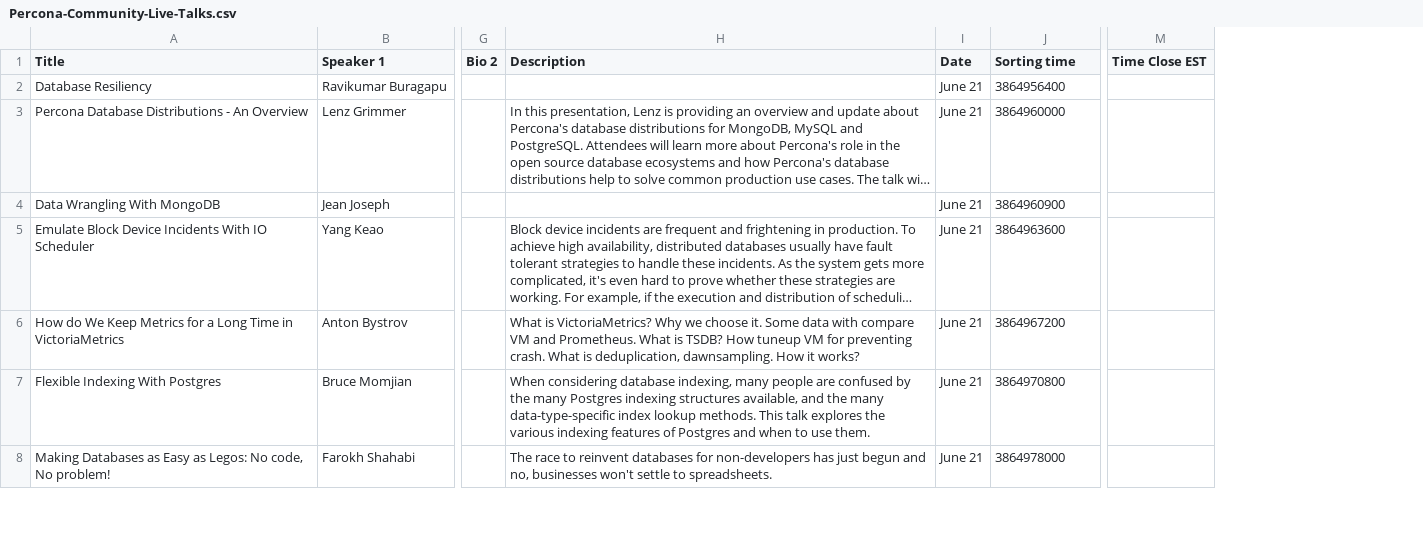
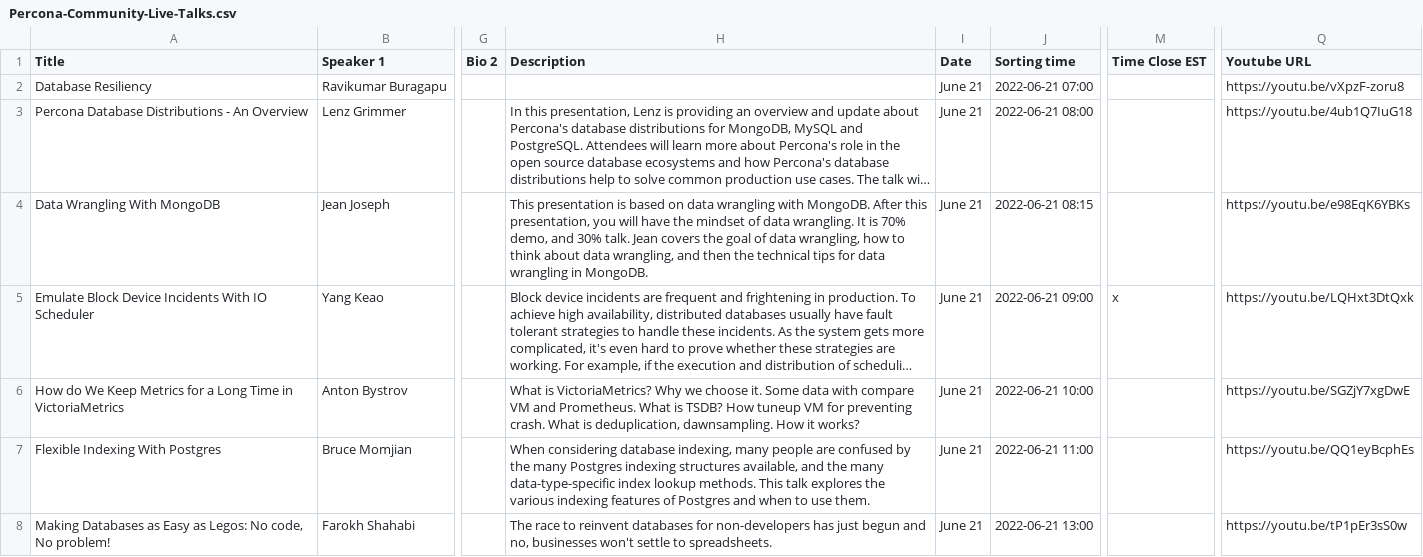
Before and after one commit to percona/community, a CSV file: assets/csv/Percona-Community-Live-Talks.csv, drawn as a sheet; only a part is shown, gaps mark what is left out; long unchanged cells end in …; the diff covers the shown part only; the diff names each change by its address in the sheet, - before the commit and + after, or states it on an @@ line.

Commit message:
PCL: Fix meta date

```diff
--- a/assets/csv/Percona-Community-Live-Talks.csv
+++ b/assets/csv/Percona-Community-Live-Talks.csv
+column Q (Youtube URL), rows 2-8: https://youtu.be/vXpzF-zoru8 | https://youtu.be/4ub1Q7IuG18 | https://youtu.be/e98EqK6YBKs | https://youtu.be/LQHxt3DtQxk | https://youtu.be/SGZjY7xgDwE | https://youtu.be/QQ1eyBcphEs | https://youtu.be/tP1pEr3sS0w
-J2 (Sorting time): 3864956400
+J2 (Sorting time): 2022-06-21 07:00
-J3 (Sorting time): 3864960000
+J3 (Sorting time): 2022-06-21 08:00
-H4 (Description): (empty)
+H4 (Description): This presentation is based on data wrangling with MongoDB. After this presentation, you will have the mindset of data wrangling. It is 70% demo, and 30% talk. Jean covers the goal of data wrangling, how to think about data wrangling, and then the technical tips for data wrangling in MongoDB.
-J4 (Sorting time): 3864960900
+J4 (Sorting time): 2022-06-21 08:15
-J5 (Sorting time): 3864963600
+J5 (Sorting time): 2022-06-21 09:00
-M5 (Time Close EST): (empty)
+M5 (Time Close EST): x
-J6 (Sorting time): 3864967200
+J6 (Sorting time): 2022-06-21 10:00
-J7 (Sorting time): 3864970800
+J7 (Sorting time): 2022-06-21 11:00
-J8 (Sorting time): 3864978000
+J8 (Sorting time): 2022-06-21 13:00
```
Also changed, not shown: 1 removed row and 31 edited cells elsewhere in this file.
